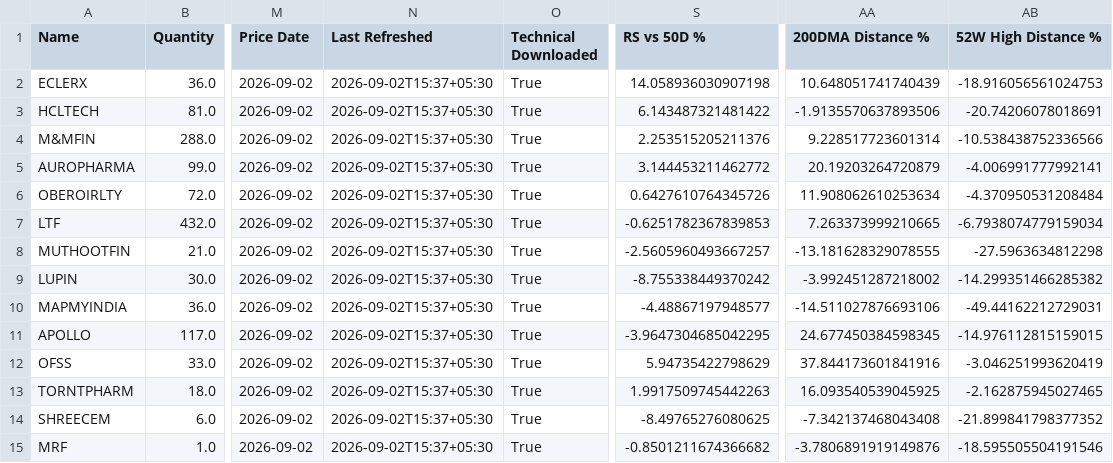
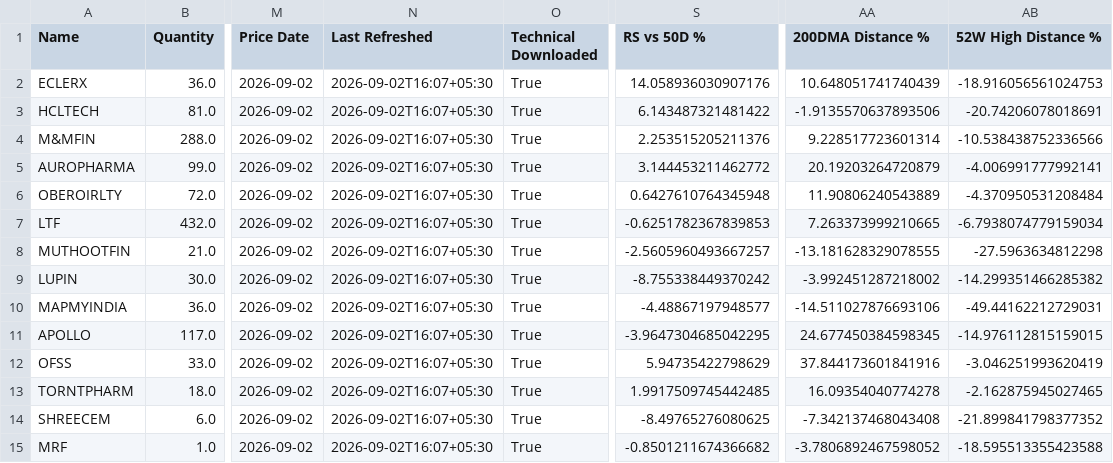
Before and after one commit to hvj7p7shkv-hub/client-portfolio-dashboard, a CSV file: data/holdings.csv, drawn as a sheet; only a part is shown, gaps mark what is left out; the diff covers the shown part only; the diff names each change by its address in the sheet, - before the commit and + after, or states it on an @@ line.

```diff
--- a/data/holdings.csv
+++ b/data/holdings.csv
-N2:N15 (Last Refreshed): 2026-09-02T15:37+05:30
+N2:N15 (Last Refreshed): 2026-09-02T16:07+05:30
-S2 (RS vs 50D %): 14.058936030907198
+S2 (RS vs 50D %): 14.058936030907176
-S6 (RS vs 50D %): 0.6427610764345726
+S6 (RS vs 50D %): 0.6427610764345948
-AA6 (200DMA Distance %): 11.908062610253634
+AA6 (200DMA Distance %): 11.90806240543889
-S13 (RS vs 50D %): 1.9917509745442263
+S13 (RS vs 50D %): 1.9917509745442485
-AA13 (200DMA Distance %): 16.093540539045925
+AA13 (200DMA Distance %): 16.09354040774278
-AA15 (200DMA Distance %): -3.7806891919149876
+AA15 (200DMA Distance %): -3.7806892467598052
-AB15 (52W High Distance %): -18.595505504191546
+AB15 (52W High Distance %): -18.595513355423588
```
Also changed, not shown: 90 edited cells elsewhere in this file, 3 other files.
